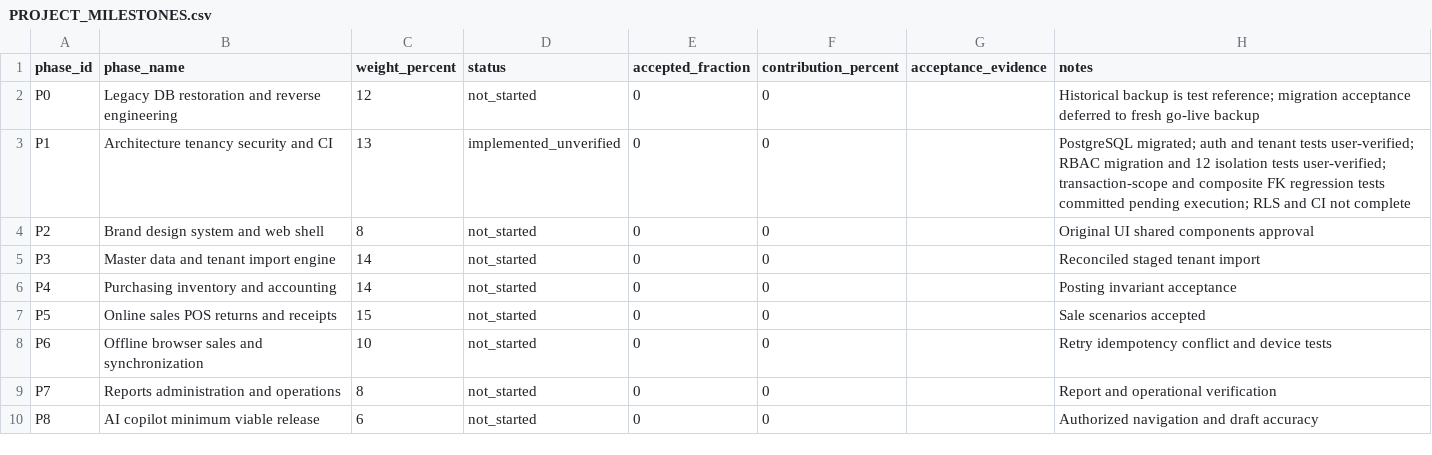
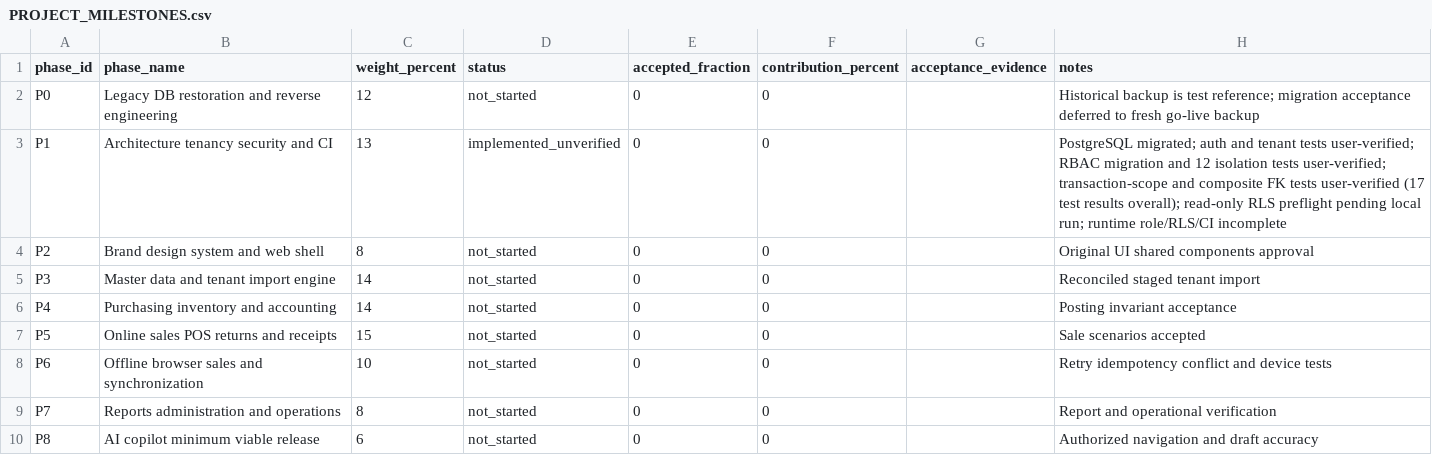
Before and after one commit to 9o9ame/AH-POS, a CSV file: PROJECT_MILESTONES.csv, drawn as a sheet.

Commit message:
docs(p1): reflect 17 security test passes and pending RLS preflight

```diff
--- a/PROJECT_MILESTONES.csv
+++ b/PROJECT_MILESTONES.csv
@@ -2,3 +2,3 @@ phase_id,phase_name,weight_percent,status,accepted_fraction,contribution_percent
 P0,Legacy DB restoration and reverse engineering,12,not_started,0,0,,Historical backup is test reference; migration acceptance deferred to fresh go-live backup
-P1,Architecture tenancy security and CI,13,implemented_unverified,0,0,,PostgreSQL migrated; auth and tenant tests user-verified; RBAC migration and 12 isolation tests user-verified; transaction-scope and composite FK regression tests committed pending execution; RLS and CI not complete
+P1,Architecture tenancy security and CI,13,implemented_unverified,0,0,,PostgreSQL migrated; auth and tenant tests user-verified; RBAC migration and 12 isolation tests user-verified; transaction-scope and composite FK tests user-verified (17 test results overall); read-only RLS preflight pending local run; runtime role/RLS/CI incomplete
 P2,Brand design system and web shell,8,not_started,0,0,,Original UI shared components approval
```
